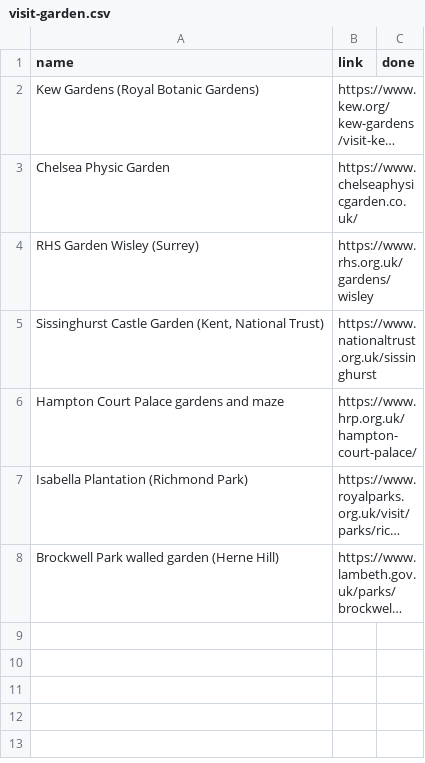
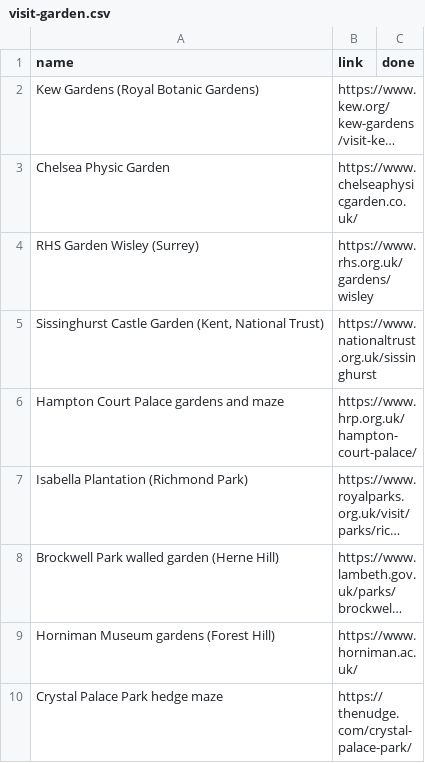
Before and after one commit to simokay/we-do-things, a CSV file: choices/visit-garden.csv, drawn as a sheet; long unchanged cells end in …; the diff names each change by its address in the sheet, - before the commit and + after, or states it on an @@ line.

Commit message:
Move horniman-gardens and crystal-palace-maze into visit-garden choices
visit-garden now has 9 options: 6 original big-day-out gardens plus
3 folded in from standalone activities (Brockwell walled garden,
Horniman gardens, Crystal Palace maze).

```diff
--- a/choices/visit-garden.csv
+++ b/choices/visit-garden.csv
+row 9: Horniman Museum gardens (Forest Hill) | https://www.horniman.ac.uk/
+row 10: Crystal Palace Park hedge maze | https://thenudge.com/crystal-palace-park/
```
Also changed, not shown: activities.csv.
